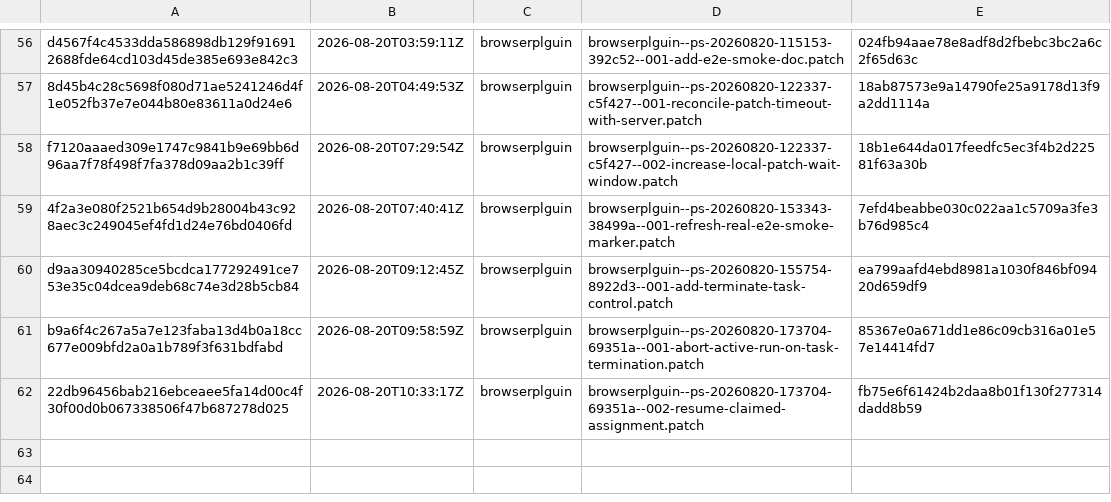
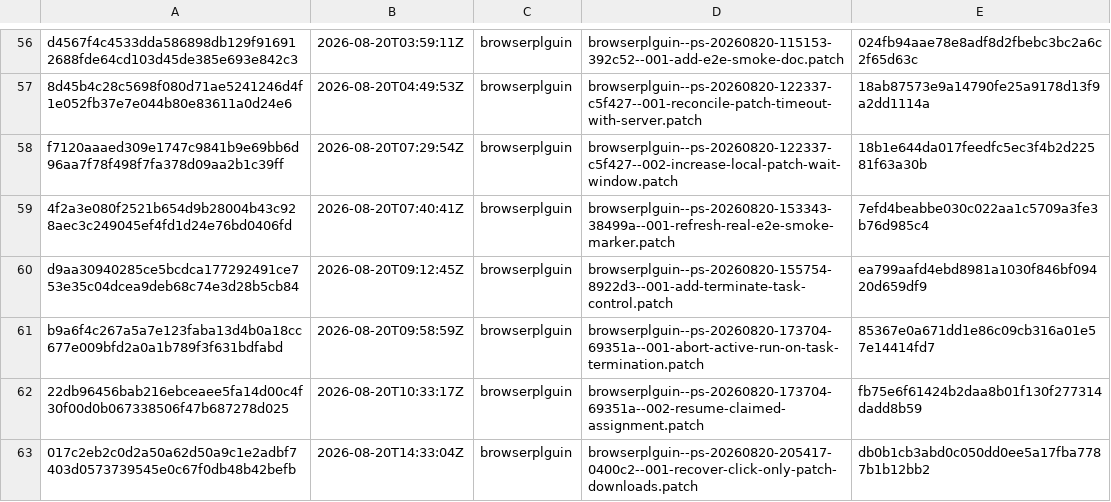
Before and after one commit to orgfrozen/browserplguin, a TSV file: .patch-sync/applied-patches.tsv, drawn as a sheet; only a part is shown, gaps mark what is left out; the diff names each change by its address in the sheet, - before the commit and + after, or states it on an @@ line.

Commit message:
chore: record applied delivery 017c2eb2c0d2

```diff
--- a/.patch-sync/applied-patches.tsv
+++ b/.patch-sync/applied-patches.tsv
+row 63: 017c2eb2c0d2a50a62d50a9c1e2adbf7403d0573739545e0c67f0db48b42befb | 2026-08-20T14:33:04Z | browserplguin | browserplguin--ps-20260820-205417-0400c2--001-recover-click-only-patch-downloads.patch | db0b1cb3abd0c050dd0ee5a17fba7787b1b12bb2
```
